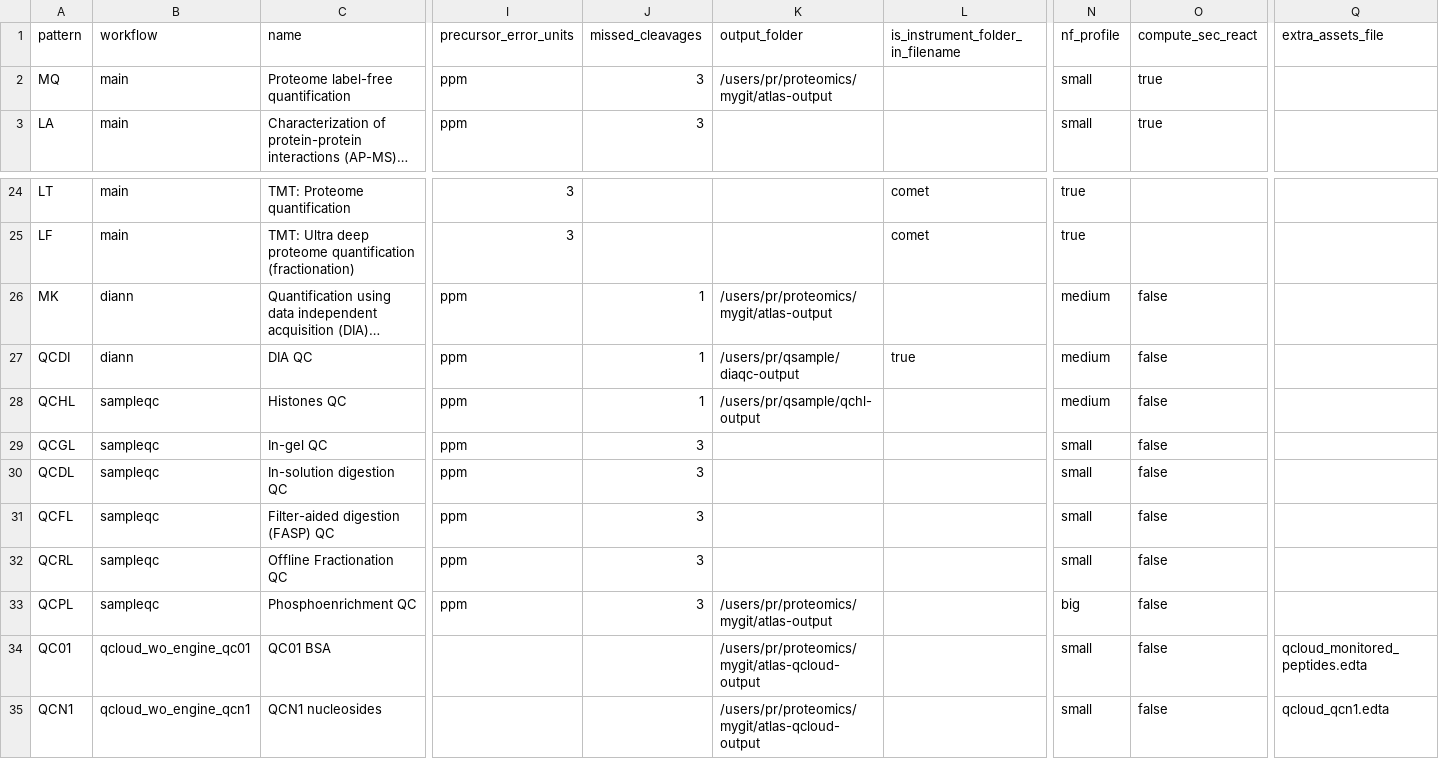
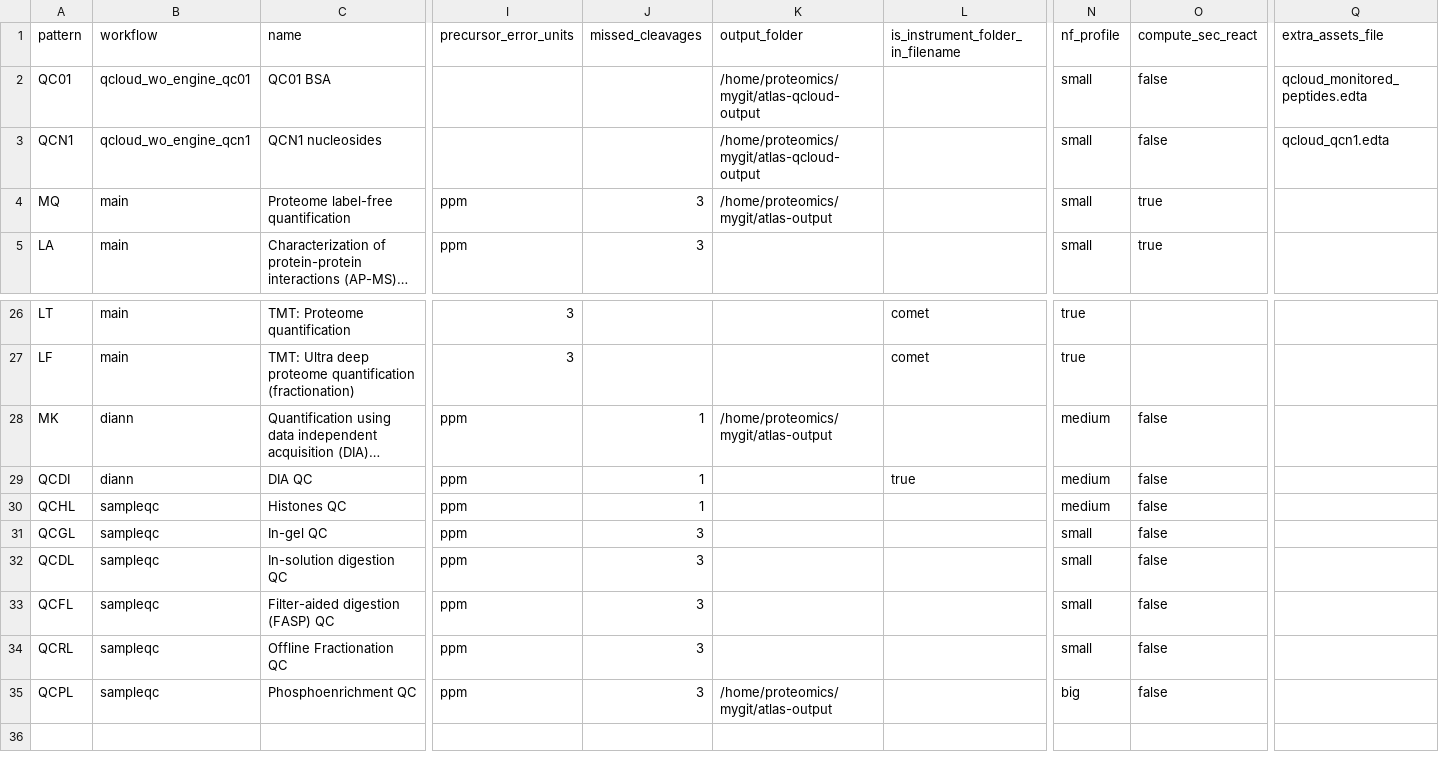
Before and after one commit to proteomicsunitcrg/atlas, a CSV file: assets/crg_methods.csv, drawn as a sheet; only a part is shown, gaps mark what is left out; long unchanged cells end in …; removed rows and columns are numbered as before the commit, all else as after; rows hold the shown columns only; the diff names each change by its address in the sheet, - before the commit and + after, or states it on an @@ line.

```diff
--- a/assets/crg_methods.csv
+++ b/assets/crg_methods.csv
+row 2: QC01 | qcloud_wo_engine_qc01 | QC01 BSA |  |  | /home/proteomics/mygit/atlas-qcloud-output |  | small | false | qcloud_monitored_peptides.edta
+row 3: QCN1 | qcloud_wo_engine_qcn1 | QCN1 nucleosides |  |  | /home/proteomics/mygit/atlas-qcloud-output |  | small | false | qcloud_qcn1.edta
-K4 (output_folder): /users/pr/proteomics/mygit/atlas-output
+K4 (output_folder): /home/proteomics/mygit/atlas-output
-K28 (output_folder): /users/pr/proteomics/mygit/atlas-output
+K28 (output_folder): /home/proteomics/mygit/atlas-output
-K29 (output_folder): /users/pr/qsample/diaqc-output
+K29 (output_folder): (empty)
-K30 (output_folder): /users/pr/qsample/qchl-output
+K30 (output_folder): (empty)
-K35 (output_folder): /users/pr/proteomics/mygit/atlas-output
+K35 (output_folder): /home/proteomics/mygit/atlas-output
-row 34: QC01 | qcloud_wo_engine_qc01 | QC01 BSA |  |  | /users/pr/proteomics/mygit/atlas-qcloud-output |  | small | false | qcloud_monitored_peptides.edta
-row 35: QCN1 | qcloud_wo_engine_qcn1 | QCN1 nucleosides |  |  | /users/pr/proteomics/mygit/atlas-qcloud-output |  | small | false | qcloud_qcn1.edta
```
Also changed, not shown: assets/crg_run_modes.csv, 12 other files.
